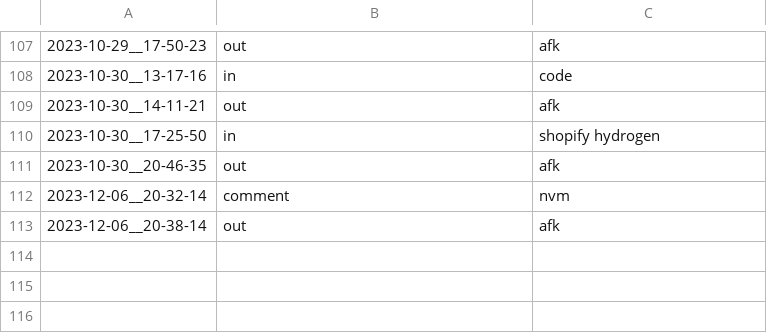
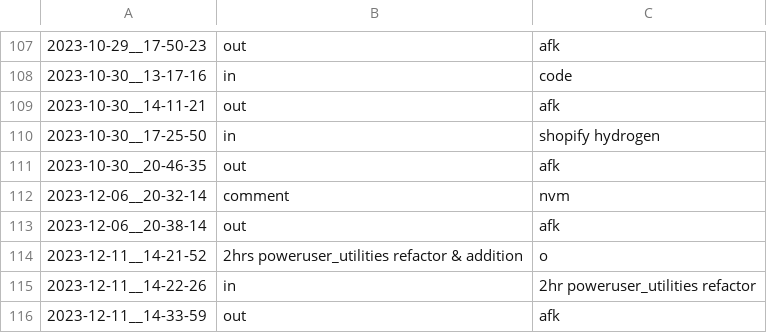
Before and after one commit to calvinusesyourcode/poweruser_utilities, a CSV file: data/punchcard.csv, drawn as a sheet; only a part is shown, gaps mark what is left out; the diff names each change by its address in the sheet, - before the commit and + after, or states it on an @@ line.

```diff
--- a/data/punchcard.csv
+++ b/data/punchcard.csv
+row 114: 2023-12-11__14-21-52 | 2hrs poweruser_utilities refactor & addition | o
+row 115: 2023-12-11__14-22-26 | in | 2hr poweruser_utilities refactor
+row 116: 2023-12-11__14-33-59 | out | afk
```
Also changed, not shown: 4 other files.
